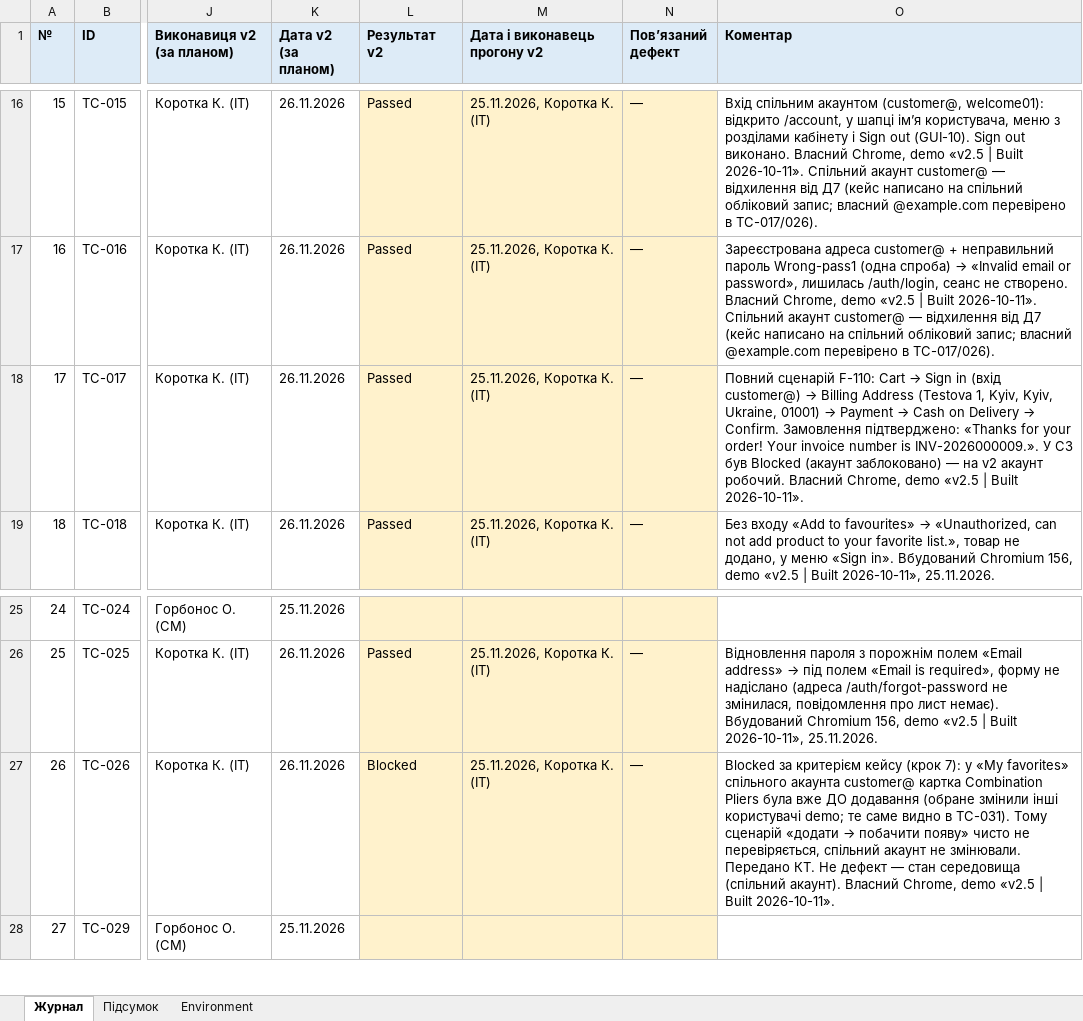
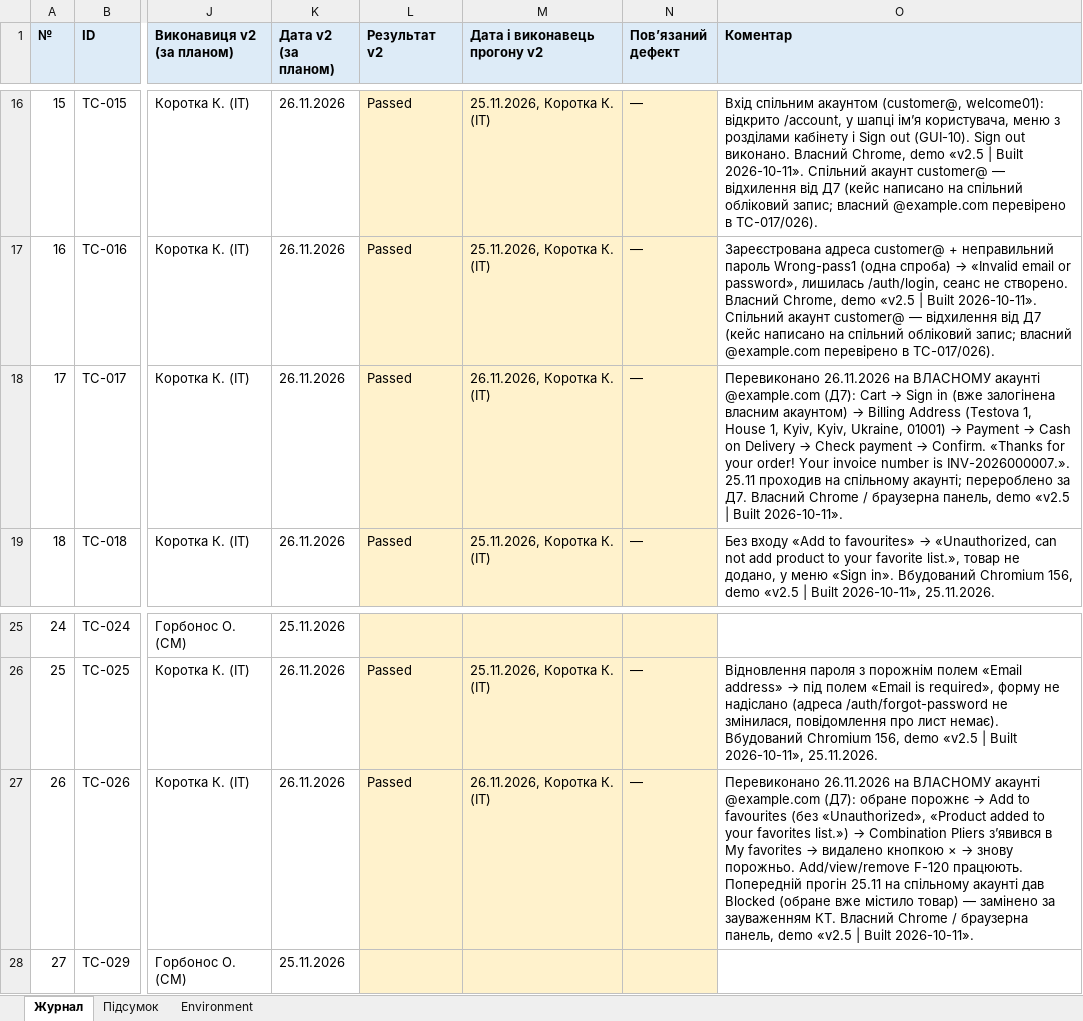
Before and after one commit to oleksandragorbonos-maker/tzap, an Excel workbook: docs/sprint5/regression-log.xlsx, sheet Журнал, drawn as a sheet; only a part is shown, gaps mark what is left out; values as stored, in another font and other column widths than the file's, no borders; the diff names each change by its address in the sheet, - before the commit and + after, or states it on an @@ line.

Commit message:
SCRUM-169: TC-017 і TC-026 перевиконано на власному акаунті @example.com (Д7) — обидва Passed; TC-026 Blocked→Passed (зауваження КТ)

```diff
--- a/docs/sprint5/regression-log.xlsx (sheet Журнал)
+++ b/docs/sprint5/regression-log.xlsx (sheet Журнал)
-M18 (Дата і виконавець прогону v2): 25.11.2026, Коротка К. (ІТ)
+M18 (Дата і виконавець прогону v2): 26.11.2026, Коротка К. (ІТ)
@@ O18 (Коментар): Повний сценарій F-110: Cart → Sign in (вхід customer@) → Billing Address (Testova 1, Kyiv, Kyiv, Ukraine, 01001) → Payment → Cash on Delivery → Confirm. Замовлення підтверджено: «Thanks for your order! Your invoice number is INV-2026000009.». У С3 був Blocked (акаунт заблоковано) — на v2 акаунт робочий. Власний Chrome, demo «v2.5… → Перевиконано 26.11.2026 на ВЛАСНОМУ акаунті @example.com (Д7): Cart → Sign in (вже залогінена власним акаунтом) → Billing Address (Testova 1, House 1, Kyiv, Kyiv, Ukraine, 01001) → Payment → Cash on Delivery → Check payment → Confirm. «Thanks for your order! Your invoice number is INV-2026000007.». 25.11 проходив на спільному акаунті; перероблено за Д7. Власний Chrome / браузерна панель, demo «v2.5… @@
-L27 (Результат v2): Blocked
+L27 (Результат v2): Passed
-M27 (Дата і виконавець прогону v2): 25.11.2026, Коротка К. (ІТ)
+M27 (Дата і виконавець прогону v2): 26.11.2026, Коротка К. (ІТ)
@@ O27 (Коментар): Blocked за критерієм кейсу (крок 7): у «My favorites» спільного акаунта customer@ картка Combination Pliers була вже ДО додавання (обране змінили інші користувачі demo; те саме видно в TC-031). Тому сценарій «додати → побачити появу» чисто не перевіряється, спільний акаунт не змінювали. Передано КТ. Не дефект — стан середовища (спільний акаунт). Власний Chrome, demo «v2.5… → Перевиконано 26.11.2026 на ВЛАСНОМУ акаунті @example.com (Д7): обране порожнє → Add to favourites (без «Unauthorized», «Product added to your favorites list.») → Combination Pliers зʼявився в My favorites → видалено кнопкою × → знову порожньо. Add/view/remove F-120 працюють. Попередній прогін 25.11 на спільному акаунті дав Blocked (обране вже містило товар) — замінено за зауваженням КТ. Власний Chrome / браузерна панель, demo «v2.5… @@
```
